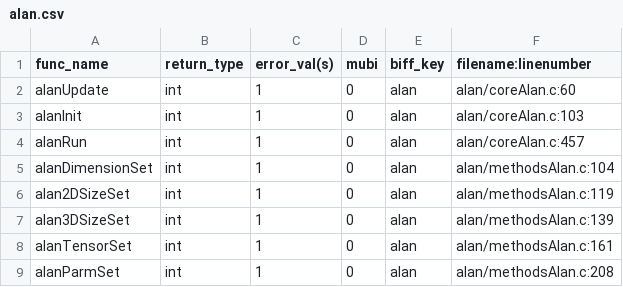
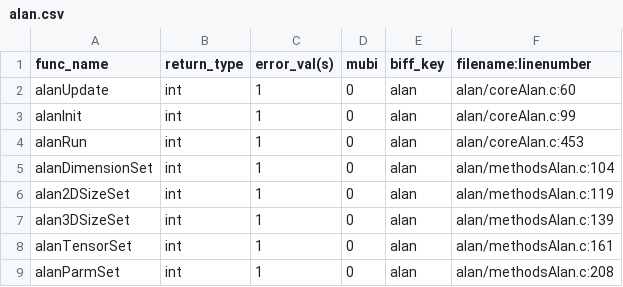
Before and after one commit to Slicer/teem, a CSV file: python/cffi/biffdata/alan.csv, drawn as a sheet.

```diff
--- a/python/cffi/biffdata/alan.csv
+++ b/python/cffi/biffdata/alan.csv
@@ -2,4 +2,4 @@ func_name,return_type,error_val(s),mubi,biff_key,filename:linenumber
 alanUpdate,int,1,0,alan,alan/coreAlan.c:60
-alanInit,int,1,0,alan,alan/coreAlan.c:103
-alanRun,int,1,0,alan,alan/coreAlan.c:457
+alanInit,int,1,0,alan,alan/coreAlan.c:99
+alanRun,int,1,0,alan,alan/coreAlan.c:453
 alanDimensionSet,int,1,0,alan,alan/methodsAlan.c:104
```
Also changed, not shown: python/cffi/biffdata/bane.csv, python/cffi/biffdata/echo.csv, 8 other files.
